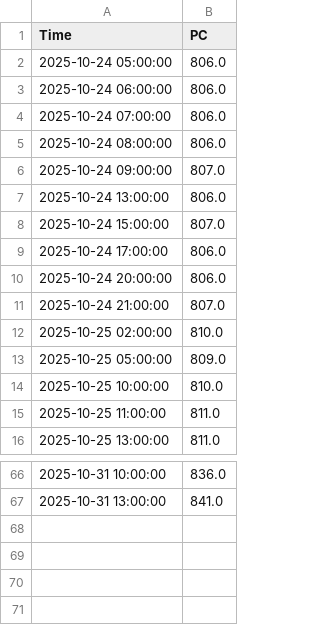
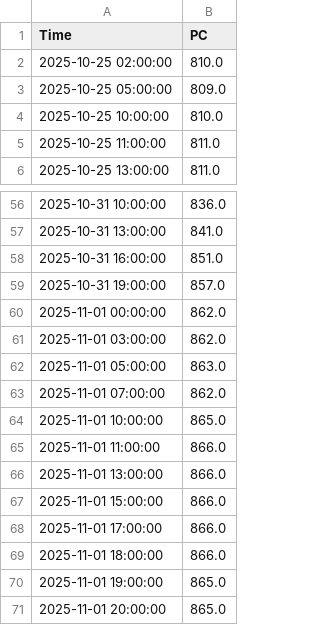
Before and after one commit to zoehallman/Northern-BC-Climate-data, a CSV file: csv_data/Tsai_creek/PC_grafana.csv (was csv_data/PC_grafana.csv), drawn as a sheet; only a part is shown, gaps mark what is left out.

```diff
--- a/csv_data/PC_grafana.csv
+++ b/csv_data/Tsai_creek/PC_grafana.csv
@@ -1,12 +1,2 @@
 Time, PC
-2025-10-24 05:00:00,806.0
-2025-10-24 06:00:00,806.0
-2025-10-24 07:00:00,806.0
-2025-10-24 08:00:00,806.0
-2025-10-24 09:00:00,807.0
-2025-10-24 13:00:00,806.0
-2025-10-24 15:00:00,807.0
-2025-10-24 17:00:00,806.0
-2025-10-24 20:00:00,806.0
-2025-10-24 21:00:00,807.0
 2025-10-25 02:00:00,810.0
@@ -67 +57,15 @@ Time, PC
 2025-10-31 13:00:00,841.0
+2025-10-31 16:00:00,851.0
+2025-10-31 19:00:00,857.0
+2025-11-01 00:00:00,862.0
+2025-11-01 03:00:00,862.0
+2025-11-01 05:00:00,863.0
+2025-11-01 07:00:00,862.0
+2025-11-01 10:00:00,865.0
+2025-11-01 11:00:00,866.0
+2025-11-01 13:00:00,866.0
+2025-11-01 15:00:00,866.0
+2025-11-01 17:00:00,866.0
+2025-11-01 18:00:00,866.0
+2025-11-01 19:00:00,865.0
+2025-11-01 20:00:00,865.0
```
Also changed, not shown: csv_data/Tsai_creek/AT_grafana.csv, csv_data/Tsai_creek/SD_grafana.csv, 16 other files.
